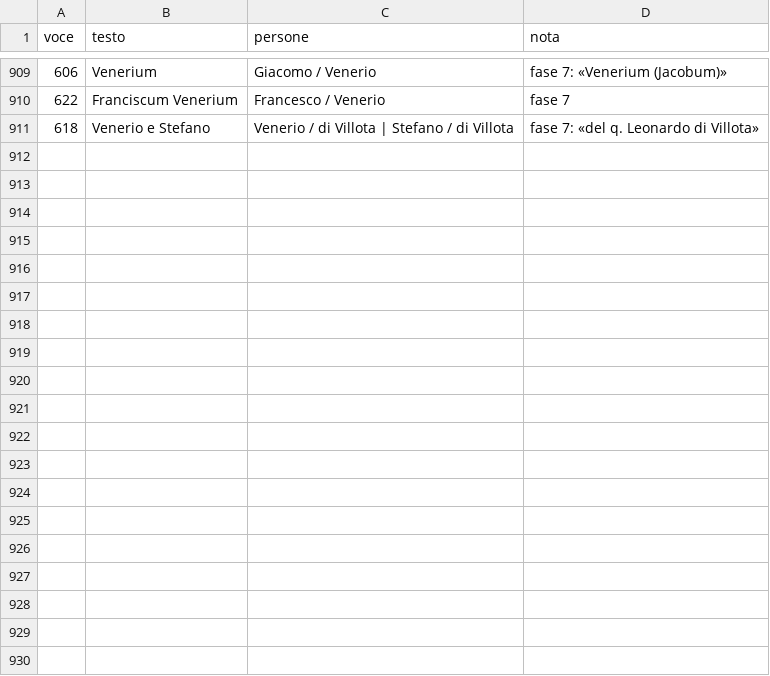
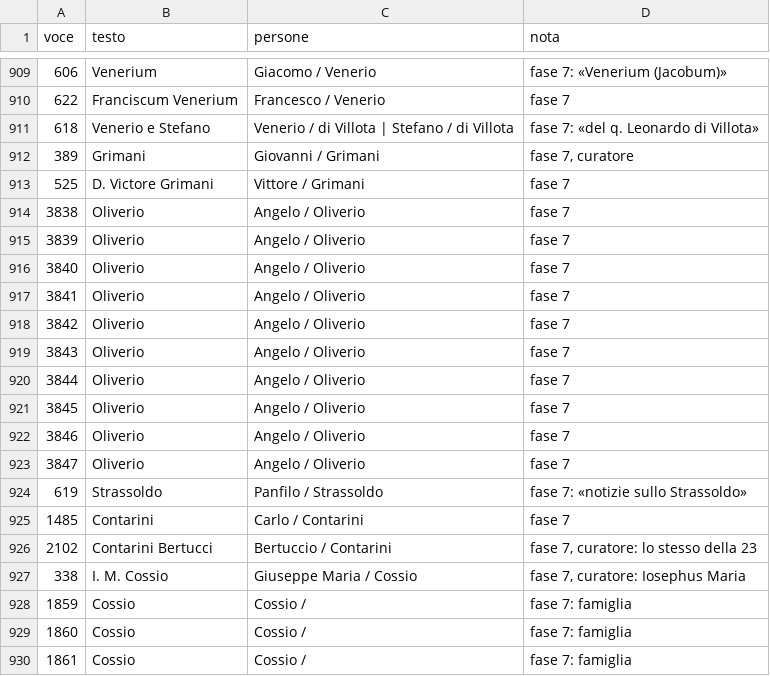
Before and after one commit to flowergreg/Inventario-Fondo-Principale, a TSV file: dati/liste/persone_curatore.tsv, drawn as a sheet; only a part is shown, gaps mark what is left out; the diff covers the shown part only.

```diff
--- a/dati/liste/persone_curatore.tsv
+++ b/dati/liste/persone_curatore.tsv
@@ -911 +911,20 @@ voce	testo	persone	nota
 618	Venerio e Stefano	Venerio / di Villota | Stefano / di Villota	fase 7: «del q. Leonardo di Villota»
+389	Grimani	Giovanni / Grimani	fase 7, curatore
+525	D. Victore Grimani	Vittore / Grimani	fase 7
+3838	Oliverio	Angelo / Oliverio	fase 7
+3839	Oliverio	Angelo / Oliverio	fase 7
+3840	Oliverio	Angelo / Oliverio	fase 7
+3841	Oliverio	Angelo / Oliverio	fase 7
+3842	Oliverio	Angelo / Oliverio	fase 7
+3843	Oliverio	Angelo / Oliverio	fase 7
+3844	Oliverio	Angelo / Oliverio	fase 7
+3845	Oliverio	Angelo / Oliverio	fase 7
+3846	Oliverio	Angelo / Oliverio	fase 7
+3847	Oliverio	Angelo / Oliverio	fase 7
+619	Strassoldo	Panfilo / Strassoldo	fase 7: «notizie sullo Strassoldo»
+1485	Contarini	Carlo / Contarini	fase 7
+2102	Contarini Bertucci	Bertuccio / Contarini	fase 7, curatore: lo stesso della 23
+338	I. M. Cossio	Giuseppe Maria / Cossio	fase 7, curatore: Iosephus Maria
+1859	Cossio	Cossio /	fase 7: famiglia
+1860	Cossio	Cossio /	fase 7: famiglia
+1861	Cossio	Cossio /	fase 7: famiglia
```
Also changed, not shown: 17 added rows elsewhere in this file, dati/liste/classificazioni_manuali.tsv, dati/liste/evidenziazioni_curatore.tsv, 10 other files.
